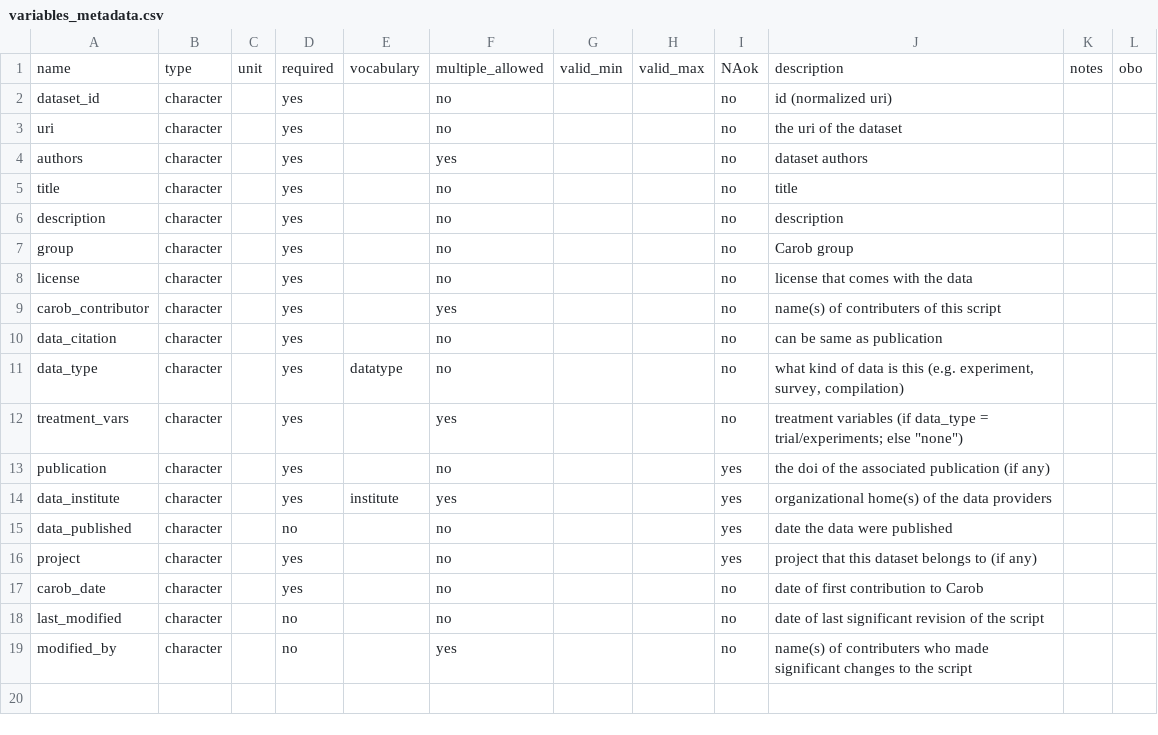
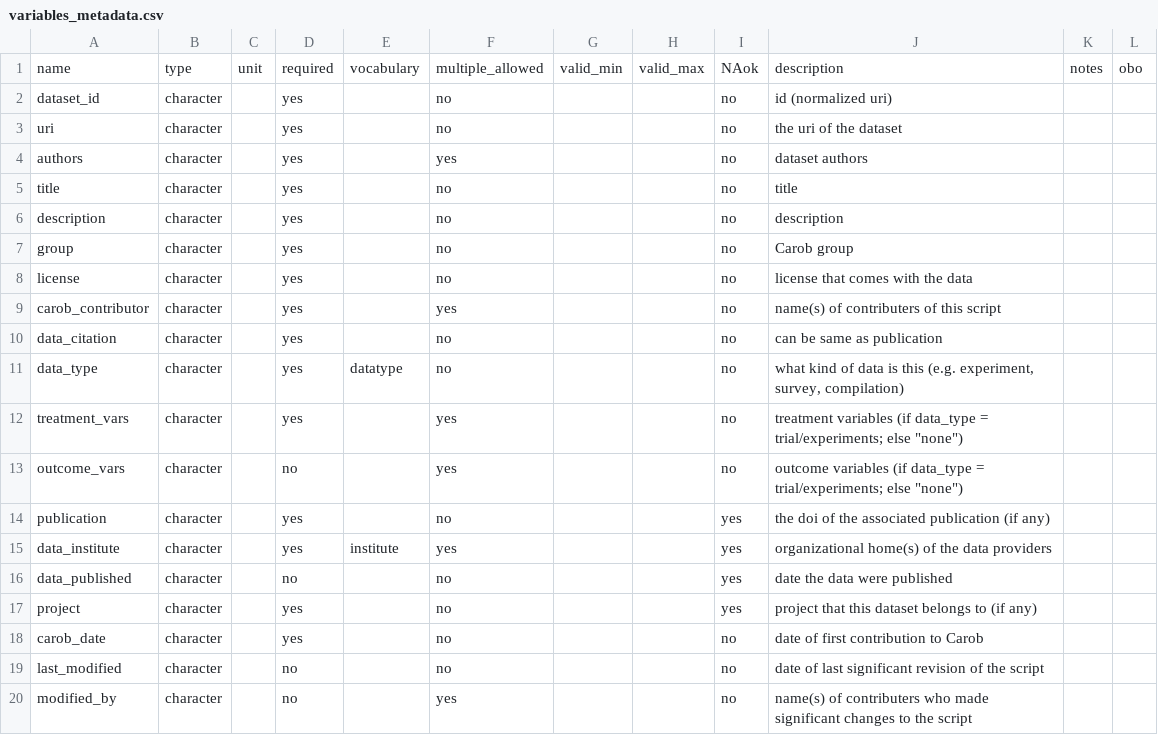
Before and after one commit to controvoc/terminag, a CSV file: variables/variables_metadata.csv, drawn as a sheet.

```diff
--- a/variables/variables_metadata.csv
+++ b/variables/variables_metadata.csv
@@ -12,2 +12,3 @@ data_type,character,,yes,datatype,no,,,no,"what kind of data is this (e.g. exper
 treatment_vars,character,,yes,,yes,,,no,"treatment variables (if data_type = trial/experiments; else ""none"")",,
+outcome_vars,character,,no,,yes,,,no,"outcome variables (if data_type = trial/experiments; else ""none"")",,
 publication,character,,yes,,no,,,yes,the doi of the associated publication (if any),,
```
Also changed, not shown: values/values_OM.csv, values/values_crop.csv, 1 other file.
